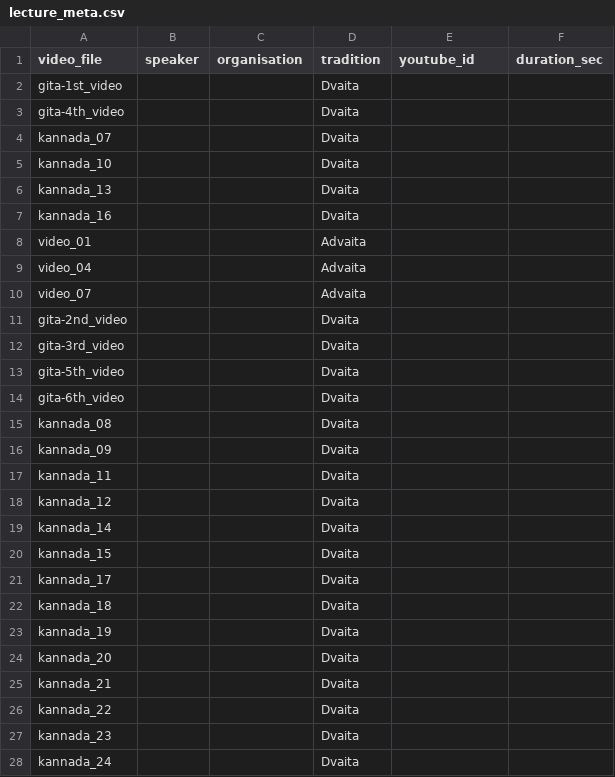
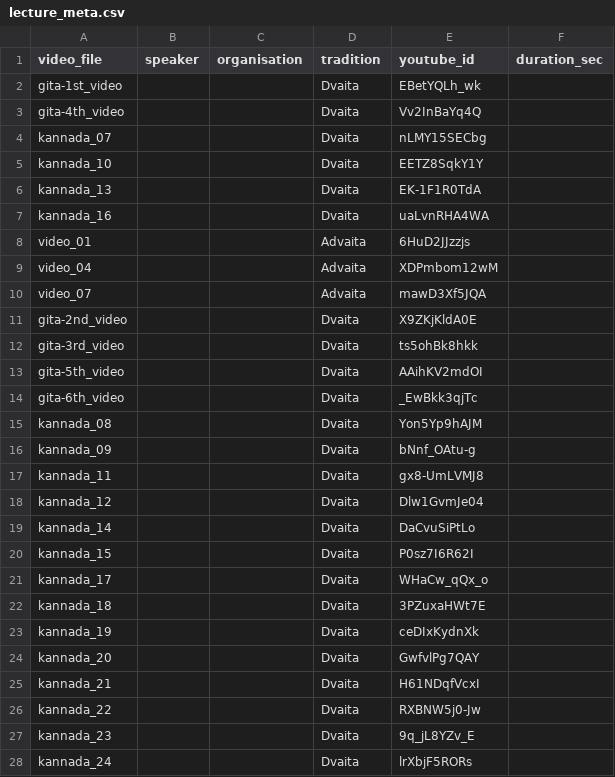
Before and after one commit to Maitreyi-V/RAG-pipeline, a CSV file: RAG-pipeline-llama/data/lecture_meta.csv, drawn as a sheet; only a part is shown; the diff covers the shown part only.

Commit message:
Fill youtube_id in lecture_meta.csv

```diff
--- a/RAG-pipeline-llama/data/lecture_meta.csv
+++ b/RAG-pipeline-llama/data/lecture_meta.csv
@@ -1,28 +1,28 @@
 video_file,speaker,organisation,tradition,youtube_id,duration_sec
-gita-1st_video,,,Dvaita,,
-gita-4th_video,,,Dvaita,,
-kannada_07,,,Dvaita,,
-kannada_10,,,Dvaita,,
-kannada_13,,,Dvaita,,
-kannada_16,,,Dvaita,,
-video_01,,,Advaita,,
-video_04,,,Advaita,,
-video_07,,,Advaita,,
-gita-2nd_video,,,Dvaita,,
-gita-3rd_video,,,Dvaita,,
-gita-5th_video,,,Dvaita,,
-gita-6th_video,,,Dvaita,,
-kannada_08,,,Dvaita,,
-kannada_09,,,Dvaita,,
-kannada_11,,,Dvaita,,
-kannada_12,,,Dvaita,,
-kannada_14,,,Dvaita,,
-kannada_15,,,Dvaita,,
-kannada_17,,,Dvaita,,
-kannada_18,,,Dvaita,,
-kannada_19,,,Dvaita,,
-kannada_20,,,Dvaita,,
-kannada_21,,,Dvaita,,
-kannada_22,,,Dvaita,,
-kannada_23,,,Dvaita,,
-kannada_24,,,Dvaita,,
+gita-1st_video,,,Dvaita,EBetYQLh_wk,
+gita-4th_video,,,Dvaita,Vv2InBaYq4Q,
+kannada_07,,,Dvaita,nLMY15SECbg,
+kannada_10,,,Dvaita,EETZ8SqkY1Y,
+kannada_13,,,Dvaita,EK-1F1R0TdA,
+kannada_16,,,Dvaita,uaLvnRHA4WA,
+video_01,,,Advaita,6HuD2JJzzjs,
+video_04,,,Advaita,XDPmbom12wM,
+video_07,,,Advaita,mawD3Xf5JQA,
+gita-2nd_video,,,Dvaita,X9ZKjKldA0E,
+gita-3rd_video,,,Dvaita,ts5ohBk8hkk,
+gita-5th_video,,,Dvaita,AAihKV2mdOI,
+gita-6th_video,,,Dvaita,_EwBkk3qjTc,
+kannada_08,,,Dvaita,Yon5Yp9hAJM,
+kannada_09,,,Dvaita,bNnf_OAtu-g,
+kannada_11,,,Dvaita,gx8-UmLVMJ8,
+kannada_12,,,Dvaita,Dlw1GvmJe04,
+kannada_14,,,Dvaita,DaCvuSiPtLo,
+kannada_15,,,Dvaita,P0sz7I6R62I,
+kannada_17,,,Dvaita,WHaCw_qQx_o,
+kannada_18,,,Dvaita,3PZuxaHWt7E,
+kannada_19,,,Dvaita,ceDIxKydnXk,
+kannada_20,,,Dvaita,GwfvlPg7QAY,
+kannada_21,,,Dvaita,H61NDqfVcxI,
+kannada_22,,,Dvaita,RXBNW5j0-Jw,
+kannada_23,,,Dvaita,9q_jL8YZv_E,
+kannada_24,,,Dvaita,lrXbjF5RORs,
```
Also changed, not shown: 12 edited cells elsewhere in this file.
